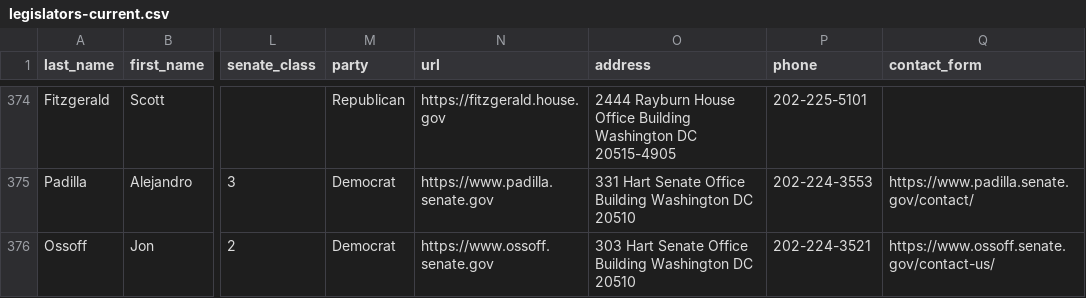
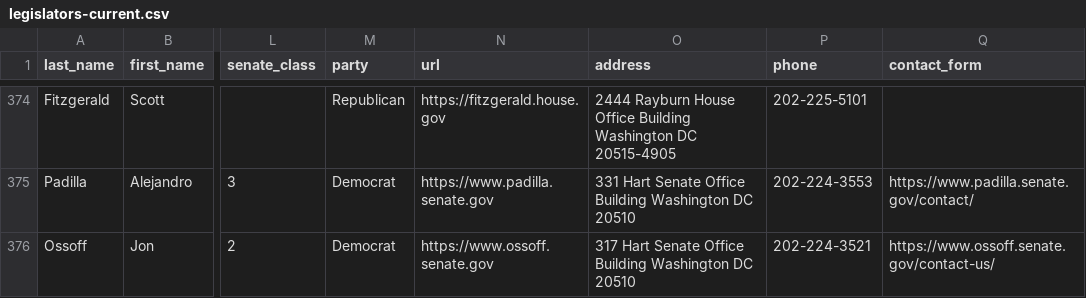
Before and after one commit to unitedstates/congress-legislators, a CSV file: legislators-current.csv, drawn as a sheet; only a part is shown, gaps mark what is left out; the diff covers the shown part only; the diff names each change by its address in the sheet, - before the commit and + after, or states it on an @@ line.

```diff
--- a/legislators-current.csv
+++ b/legislators-current.csv
-O376 (address): 303 Hart Senate…
+O376 (address): 317 Hart Senate…
```
Also changed, not shown: 7 edited cells elsewhere in this file, 6 other files.
